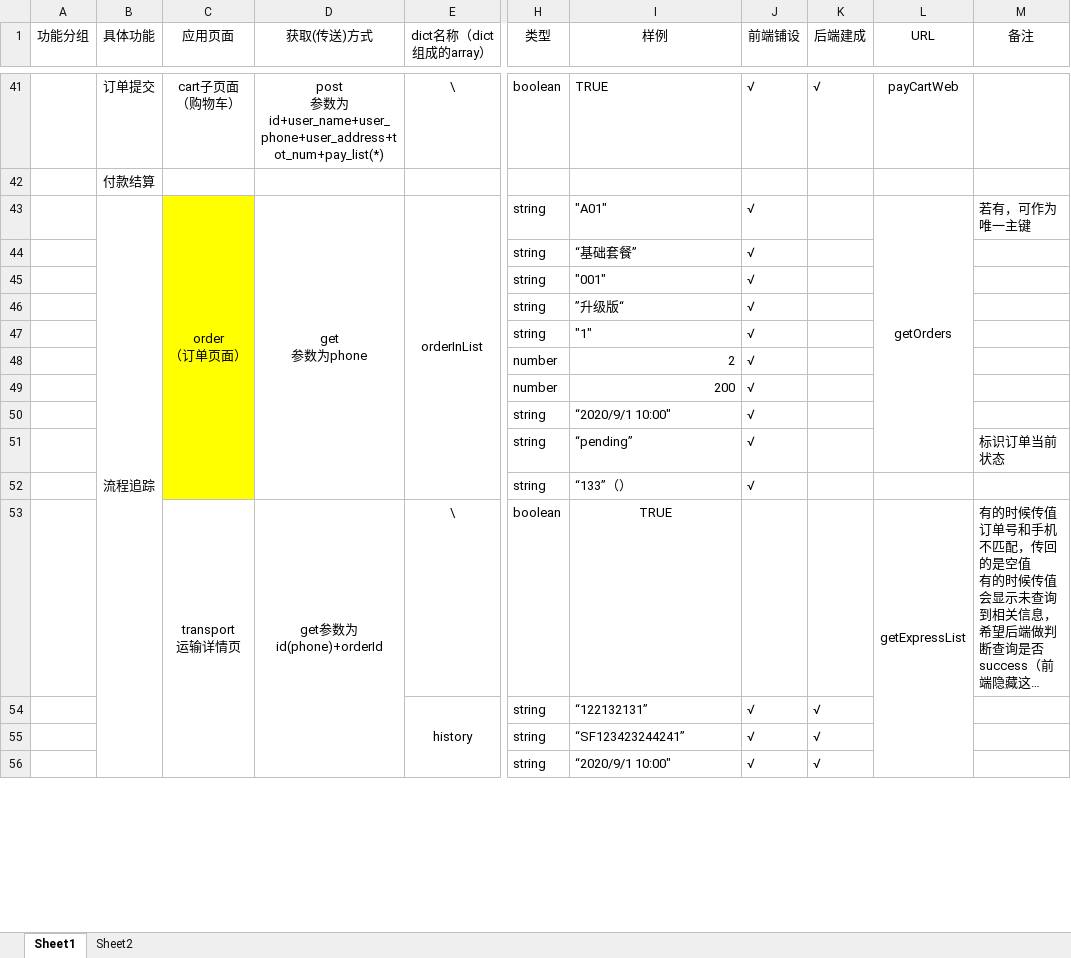
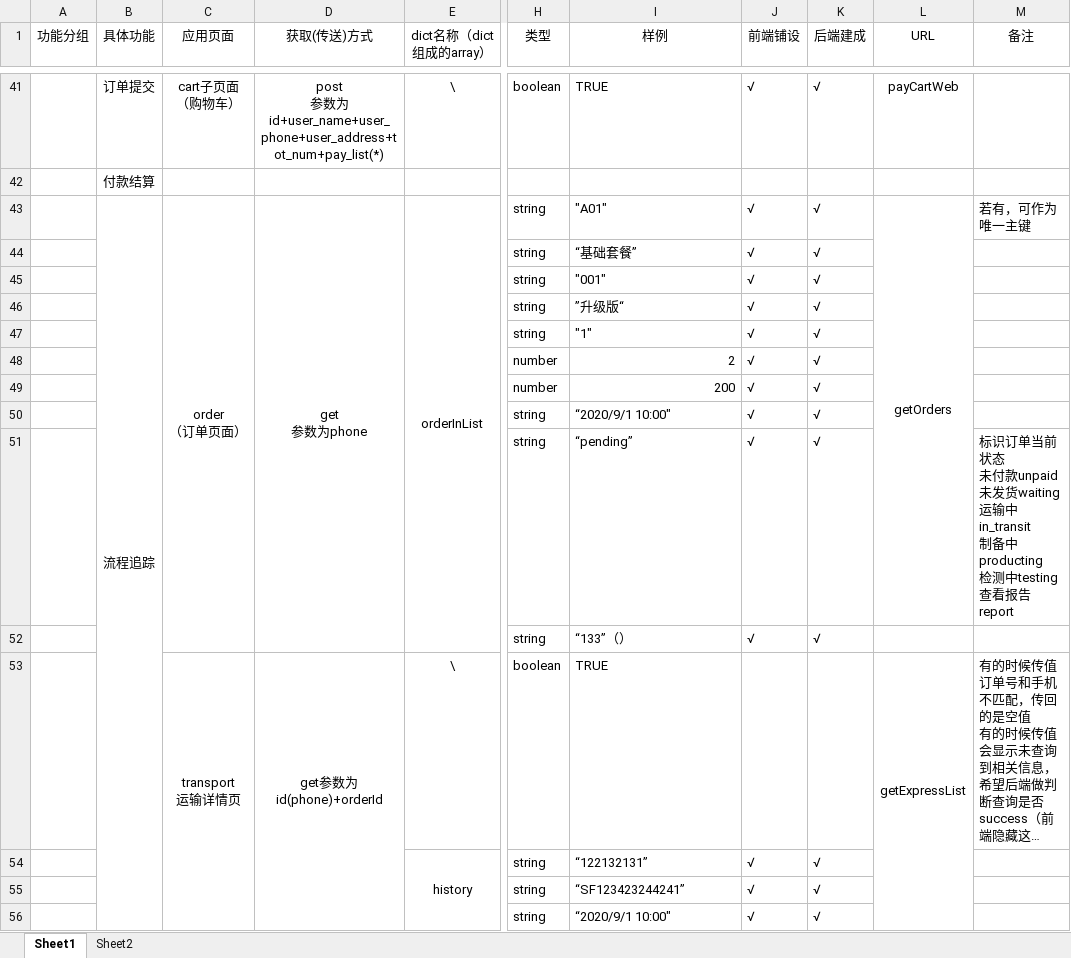
Before and after one commit to DamiDdd/fuying, an Excel workbook: fuying/src/assets/others/data_template(前端视角数据文档).xlsx, sheet Sheet1, drawn as a sheet; only a part is shown, gaps mark what is left out; long unchanged cells end in …; values as stored, in another font and other column widths than the file's, no borders; charts and pictures not drawn; ↵ is a line break in a cell; the diff names each change by its address in the sheet, - before the commit and + after, or states it on an @@ line.

```diff
--- a/fuying/src/assets/others/data_template(前端视角数据文档).xlsx (sheet Sheet1)
+++ b/fuying/src/assets/others/data_template(前端视角数据文档).xlsx (sheet Sheet1)
-C43:C52 fill: #FFFF00
+C43:C52 fill: none
-K43:K52 (后端建成): (empty)
+K43:K52 (后端建成): √
-M51 (备注): 标识订单当前状态
+M51 (备注): 标识订单当前状态 ↵ 未付款unpaid ↵ 未发货waiting ↵ 运输中in_transit ↵ 制备中producting ↵ 检测中testing ↵ 查看报告report
-I53 alignment: center
+I53 alignment: left
```
Also changed, not shown: 2 other files.
